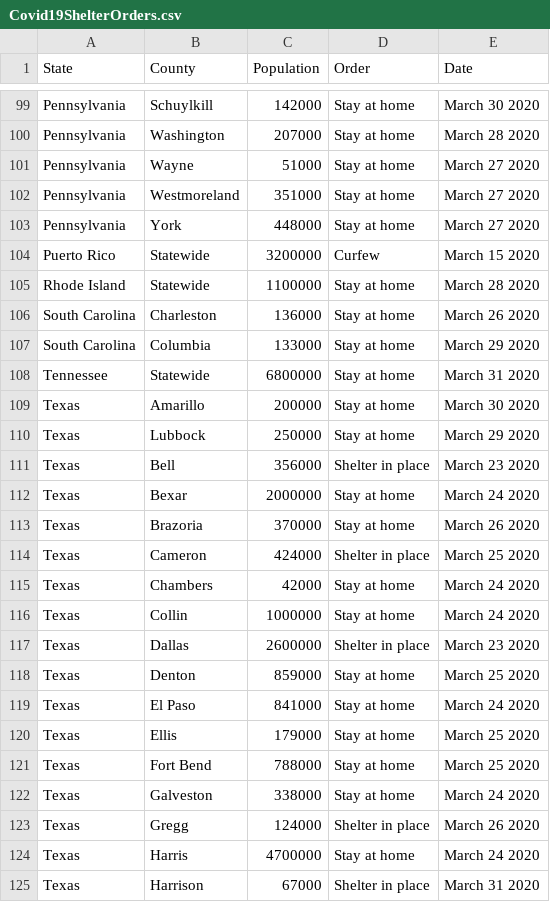
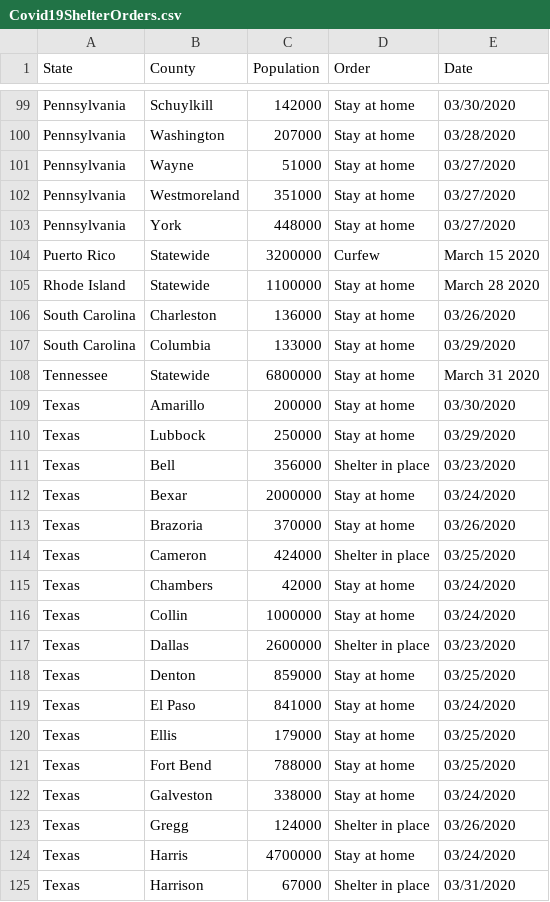
Before and after one commit to ZacharyPH/Covid19ShelterOrdersParser, a CSV file: Covid19ShelterOrders.csv, drawn as a sheet; only a part is shown, gaps mark what is left out; the diff covers the shown part only; the diff names each change by its address in the sheet, - before the commit and + after, or states it on an @@ line.

Commit message:
Date formatting

```diff
--- a/Covid19ShelterOrders.csv
+++ b/Covid19ShelterOrders.csv
-E99 (Date): March 30 2020
+E99 (Date): 03/30/2020
-E100 (Date): March 28 2020
+E100 (Date): 03/28/2020
-E101:E103 (Date): March 27 2020
+E101:E103 (Date): 03/27/2020
-E106 (Date): March 26 2020
+E106 (Date): 03/26/2020
-E107 (Date): March 29 2020
+E107 (Date): 03/29/2020
-E109 (Date): March 30 2020
+E109 (Date): 03/30/2020
-E110 (Date): March 29 2020
+E110 (Date): 03/29/2020
-E111 (Date): March 23 2020
+E111 (Date): 03/23/2020
-E112 (Date): March 24 2020
+E112 (Date): 03/24/2020
-E113 (Date): March 26 2020
+E113 (Date): 03/26/2020
-E114 (Date): March 25 2020
+E114 (Date): 03/25/2020
-E115:E116 (Date): March 24 2020
+E115:E116 (Date): 03/24/2020
-E117 (Date): March 23 2020
+E117 (Date): 03/23/2020
-E118 (Date): March 25 2020
+E118 (Date): 03/25/2020
-E119 (Date): March 24 2020
+E119 (Date): 03/24/2020
-E120:E121 (Date): March 25 2020
+E120:E121 (Date): 03/25/2020
-E122 (Date): March 24 2020
+E122 (Date): 03/24/2020
-E123 (Date): March 26 2020
+E123 (Date): 03/26/2020
-E124 (Date): March 24 2020
+E124 (Date): 03/24/2020
-E125 (Date): March 31 2020
+E125 (Date): 03/31/2020
```
Also changed, not shown: 93 edited cells elsewhere in this file, 1 other file.
